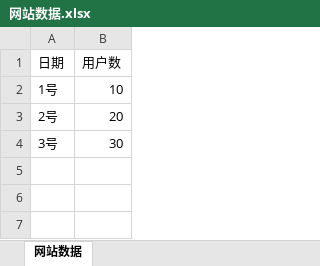
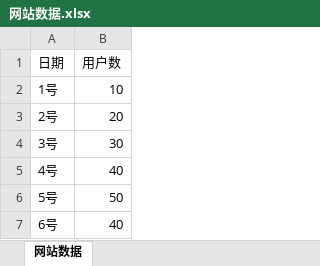
Before and after one commit to wnbzw/zwBI-backend, an Excel workbook: src/main/resources/网站数据.xlsx, sheet 网站数据, drawn as a sheet; values as stored, in another font and other column widths than the file's, no borders; the diff names each change by its address in the sheet, - before the commit and + after, or states it on an @@ line.

```diff
--- a/src/main/resources/网站数据.xlsx (sheet 网站数据)
+++ b/src/main/resources/网站数据.xlsx (sheet 网站数据)
+row 5: 4号 | 40
+row 6: 5号 | 50
+row 7: 6号 | 40
```
Also changed, not shown: 14 other files.
